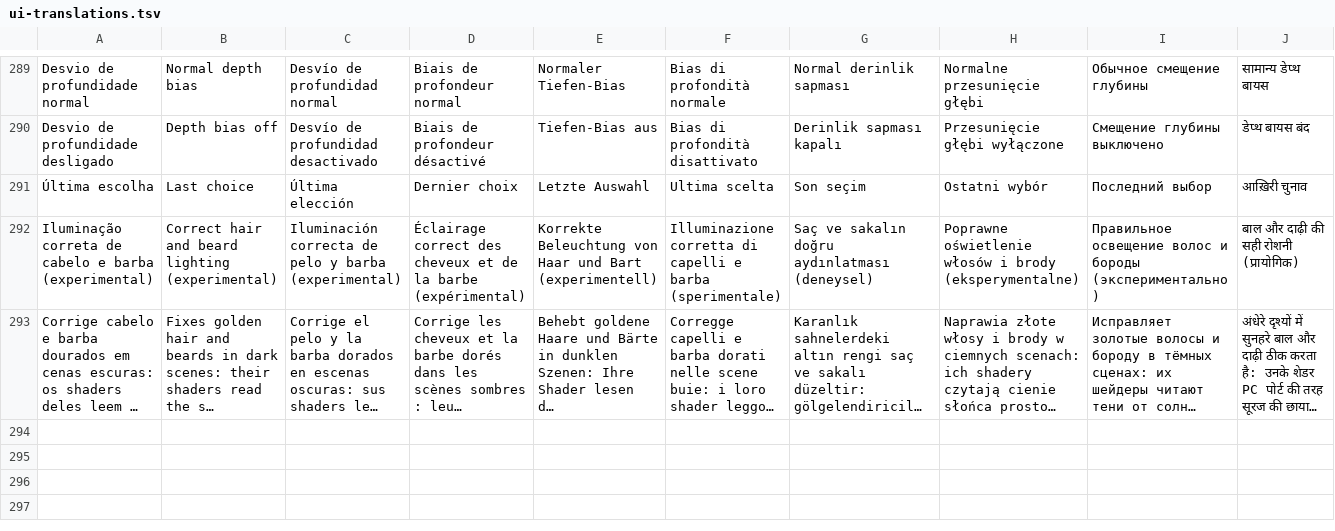
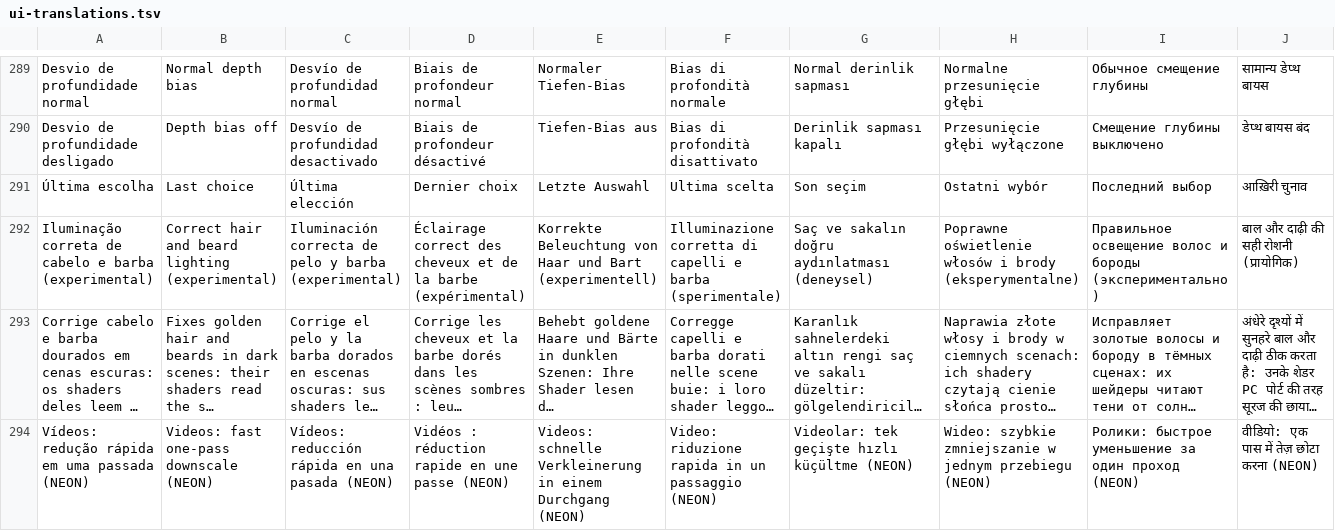
Before and after one commit to royllll1999-hub/tlou-remastered-android, a TSV file: android-launcher/app/src/main/assets/ui-translations.tsv, drawn as a sheet; only a part is shown, gaps mark what is left out; long unchanged cells end in …; the diff covers the shown part only; the diff names each change by its address in the sheet, - before the commit and + after, or states it on an @@ line.

```diff
--- a/android-launcher/app/src/main/assets/ui-translations.tsv
+++ b/android-launcher/app/src/main/assets/ui-translations.tsv
+row 294: Vídeos: redução rápida em uma passada (NEON) | Videos: fast one-pass downscale (NEON) | Vídeos: reducción rápida en una pasada (NEON) | Vidéos : réduction rapide en une passe (NEON) | Videos: schnelle Verkleinerung in einem Durchgang (NEON) | Video: riduzione rapida in un passaggio (NEON) | Videolar: tek geçişte hızlı küçültme (NEON) | Wideo: szybkie zmniejszanie w jednym przebiegu (NEON) | Ролики: быстрое уменьшение за один проход (NEON) | वीडियो: एक पास में तेज़ छोटा करना (NEON)
```
Also changed, not shown: 1 added row elsewhere in this file, 2 other files.
